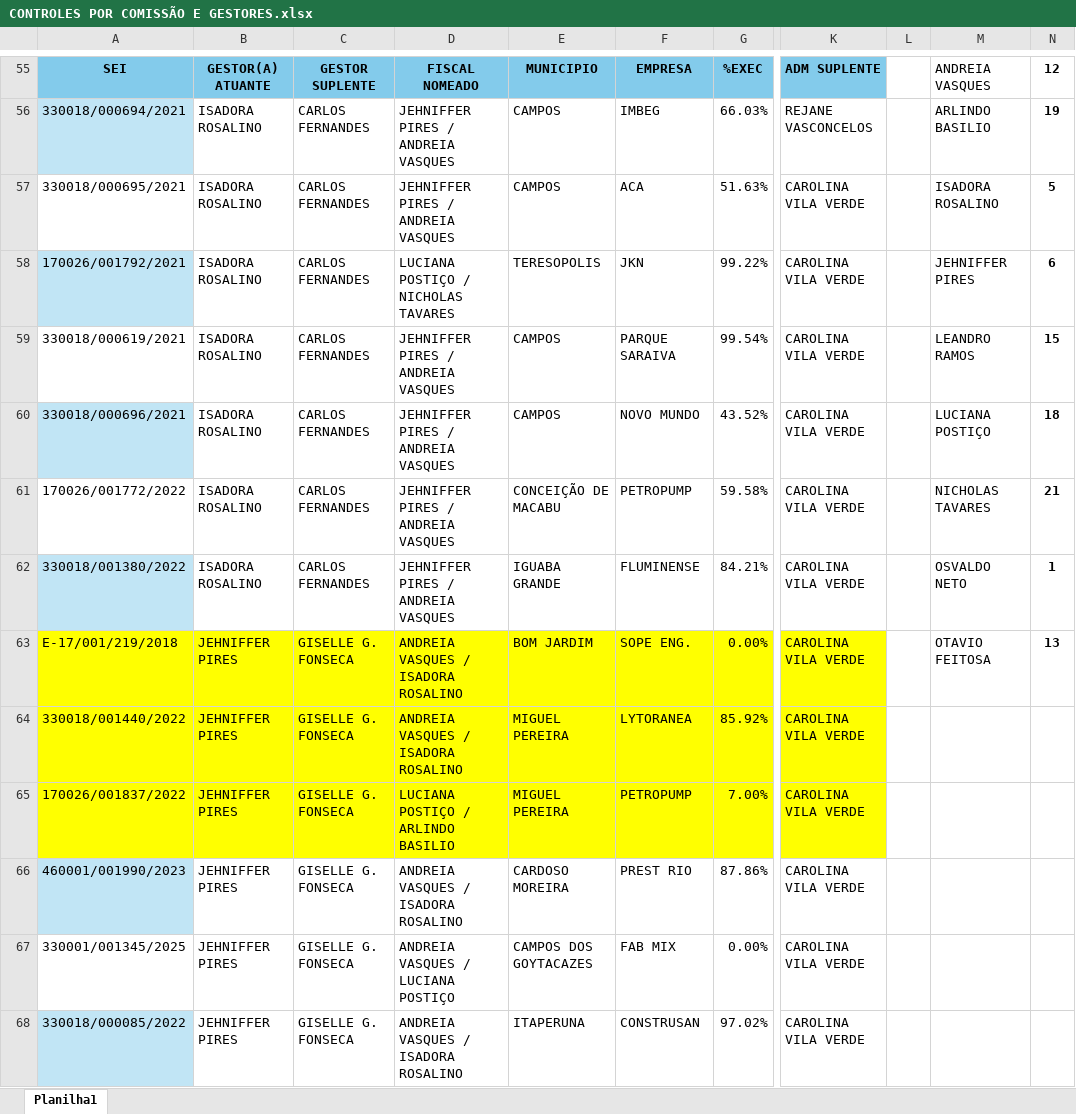
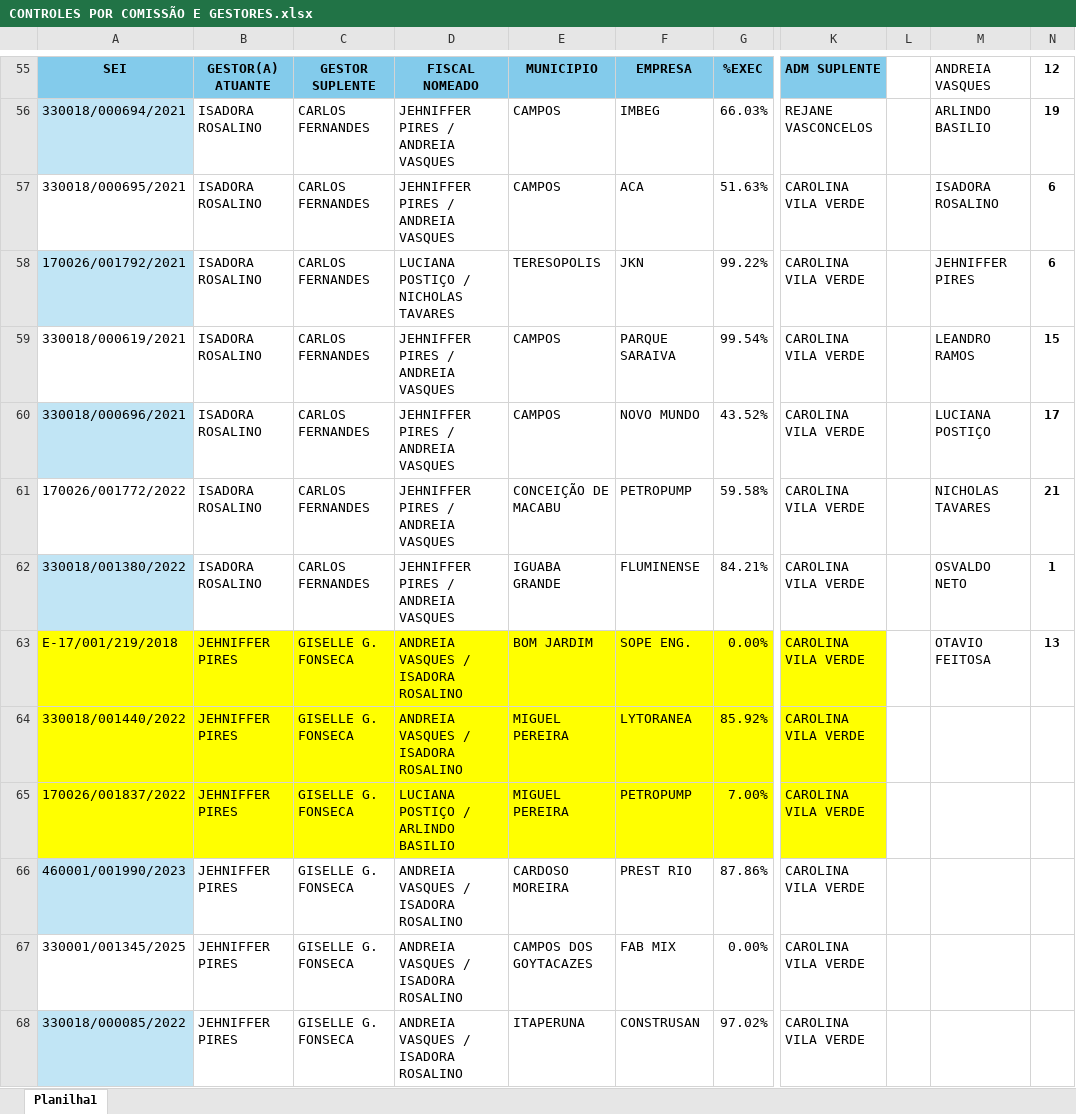
Before and after one commit to flavioalmeidamatos/MEDICOES, an Excel workbook: CONTROLES POR COMISSÃO E GESTORES.xlsx, sheet Planilha1, drawn as a sheet; only a part is shown, gaps mark what is left out; values as stored, in another font and other column widths than the file's, no borders; table styles not drawn; the diff names each change by its address in the sheet, - before the commit and + after, or states it on an @@ line.

```diff
--- a/CONTROLES POR COMISSÃO E GESTORES.xlsx (sheet Planilha1)
+++ b/CONTROLES POR COMISSÃO E GESTORES.xlsx (sheet Planilha1)
-N57: 5
+N57: 6
-N60: 18
+N60: 17
-D67: ANDREIA VASQUES / LUCIANA POSTIÇO
+D67: ANDREIA VASQUES / ISADORA ROSALINO
```
Also changed, not shown: MEDIÇÕES_CONSOLIDADO.xlsx, RELATORIO DE OBRAS POR GESTORES E FISCAIS.xlsx.
